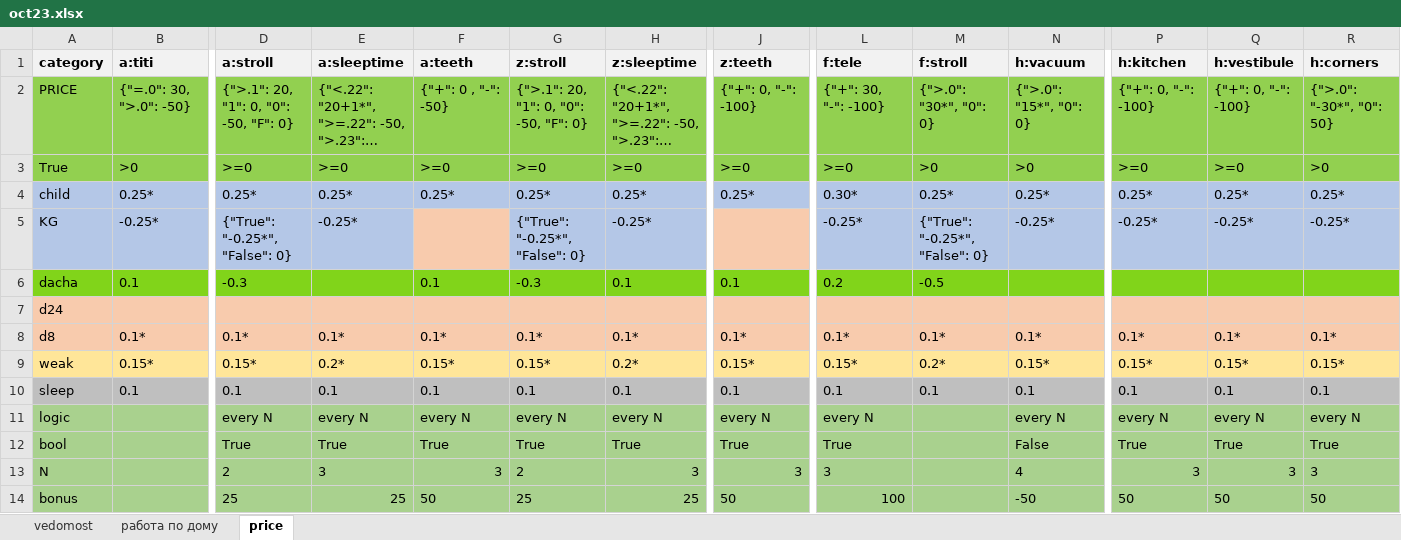
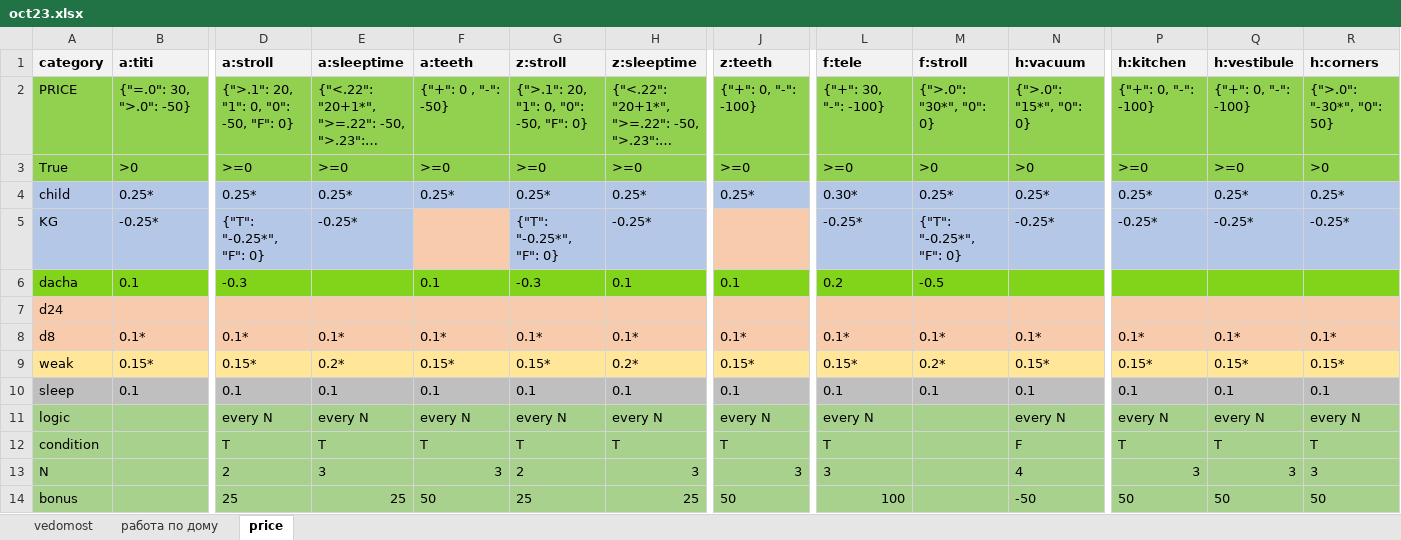
Before and after one commit to EgorVjalkov/study_to_live, an Excel workbook: months/oct23/oct23.xlsx, sheet price, drawn as a sheet; only a part is shown, gaps mark what is left out; long unchanged cells end in …; values as stored, in another font and other column widths than the file's, no borders; conditional formats not drawn; removed rows and columns are numbered as before the commit, all else as after; rows hold the shown columns only; the diff names each change by its address in the sheet, - before the commit and + after, or states it on an @@ line.

```diff
--- a/months/oct23/oct23.xlsx (sheet price)
+++ b/months/oct23/oct23.xlsx (sheet price)
-D5 (a:stroll): {"True": "-0.25*", "False": 0}
+D5 (a:stroll): {"T": "-0.25*", "F": 0}
-G5 (z:stroll): {"True": "-0.25*", "False": 0}
+G5 (z:stroll): {"T": "-0.25*", "F": 0}
-M5 (f:stroll): {"True": "-0.25*", "False": 0}
+M5 (f:stroll): {"T": "-0.25*", "F": 0}
-row 12: bool |  | True | True | True | True | True | True | True |  | False | True | True | True
+row 12: condition |  | T | T | T | T | T | T | T |  | F | T | T | T
```
Also changed, not shown: sheet vedomost, 3 other files.
